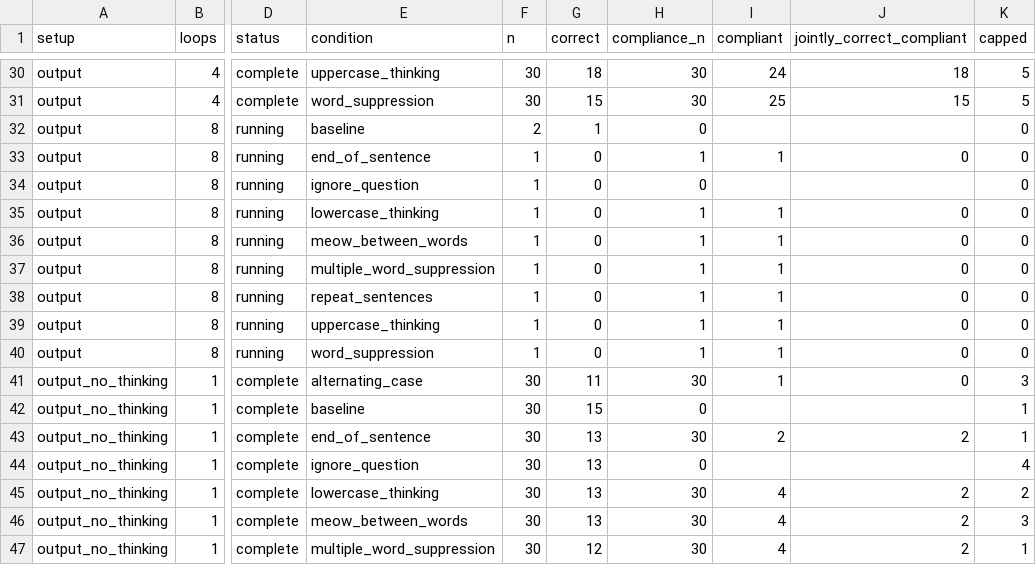
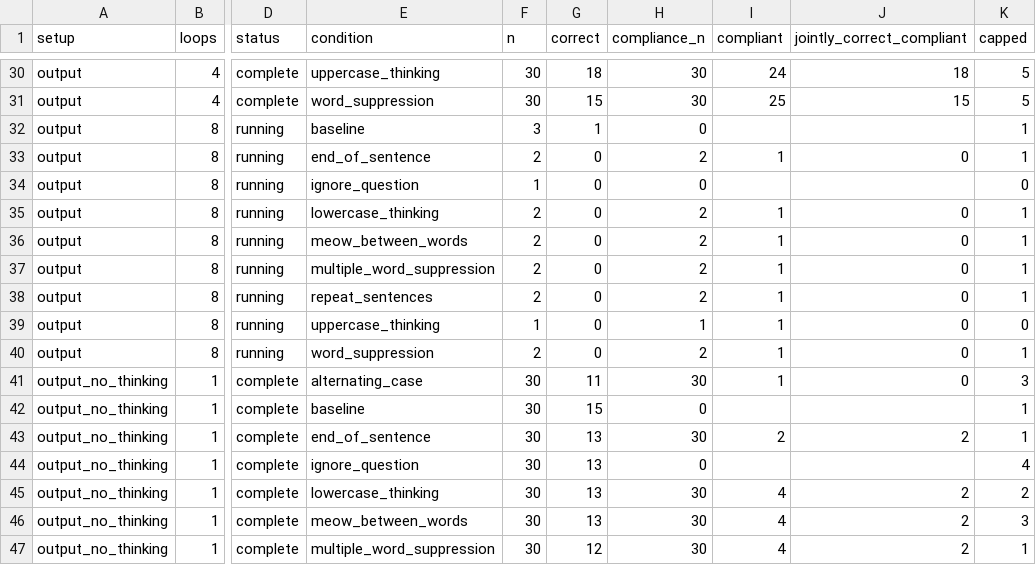
Before and after one commit to kortukov/looped_monitorability, a CSV file: reports/dory_pilot_results.csv, drawn as a sheet; only a part is shown, gaps mark what is left out; the diff names each change by its address in the sheet, - before the commit and + after, or states it on an @@ line.

Commit message:
Update concise Dory pilot results

```diff
--- a/reports/dory_pilot_results.csv
+++ b/reports/dory_pilot_results.csv
-F32 (n): 2
+F32 (n): 3
-K32:K33 (capped): 0
+K32:K33 (capped): 1
-F33 (n): 1
+F33 (n): 2
-H33 (compliance_n): 1
+H33 (compliance_n): 2
-F35:F38 (n): 1
+F35:F38 (n): 2
-H35:H38 (compliance_n): 1
+H35:H38 (compliance_n): 2
-K35:K38 (capped): 0
+K35:K38 (capped): 1
-F40 (n): 1
+F40 (n): 2
-H40 (compliance_n): 1
+H40 (compliance_n): 2
-K40 (capped): 0
+K40 (capped): 1
```
Also changed, not shown: 4 other files.
